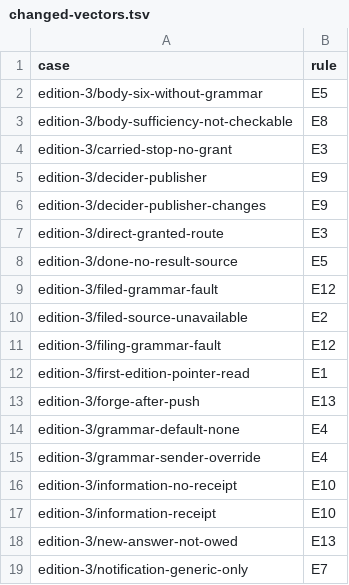
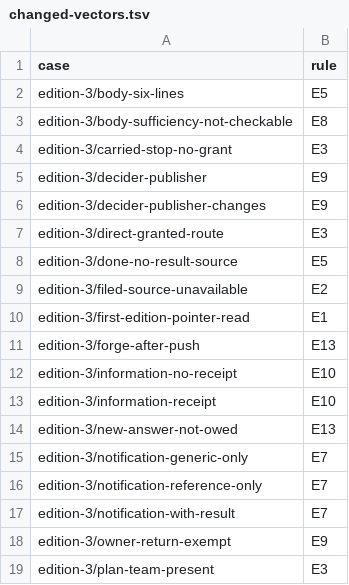
Before and after one commit to shoalmark/hail-tests, a TSV file: changed-vectors.tsv, drawn as a sheet; only a part is shown; the shorter side is filled out with more unchanged rows.

```diff
--- a/changed-vectors.tsv
+++ b/changed-vectors.tsv
@@ -1,3 +1,3 @@
 case	rule
-edition-3/body-six-without-grammar	E5
+edition-3/body-six-lines	E5
 edition-3/body-sufficiency-not-checkable	E8
@@ -8,9 +8,5 @@ edition-3/direct-granted-route	E3
 edition-3/done-no-result-source	E5
-edition-3/filed-grammar-fault	E12
 edition-3/filed-source-unavailable	E2
-edition-3/filing-grammar-fault	E12
 edition-3/first-edition-pointer-read	E1
 edition-3/forge-after-push	E13
-edition-3/grammar-default-none	E4
-edition-3/grammar-sender-override	E4
 edition-3/information-no-receipt	E10
```
Also changed, not shown: 25 other files.
